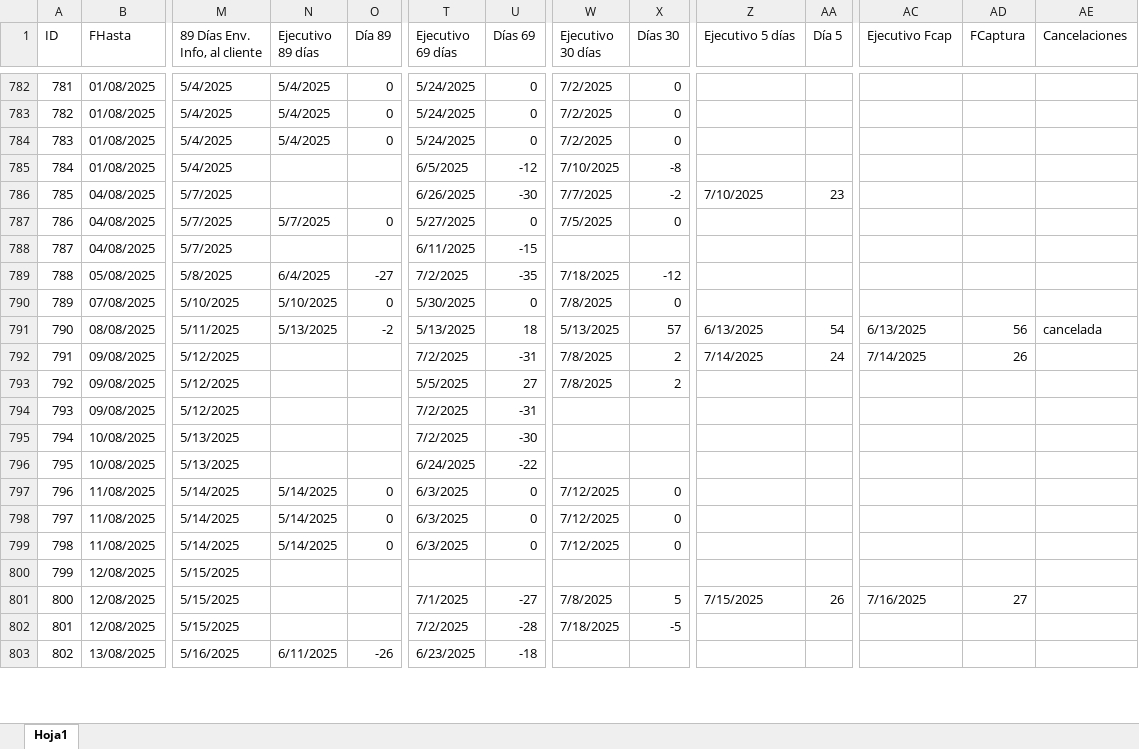
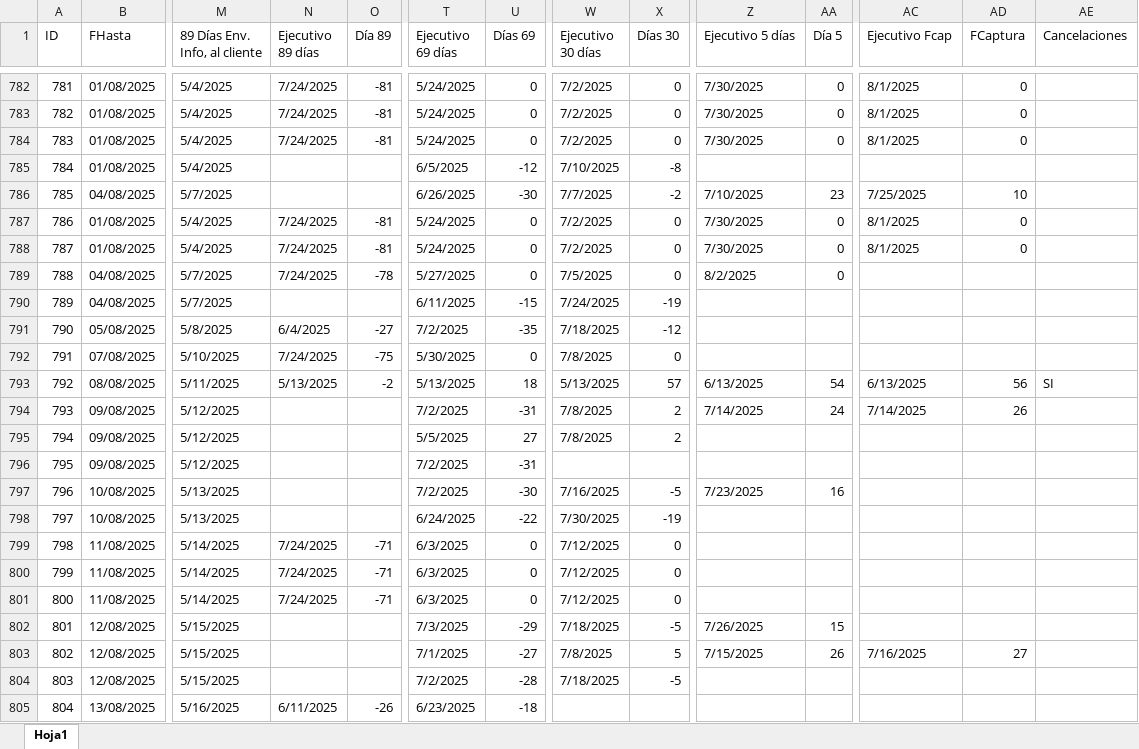
Before and after one commit to lair65/dashboard-danos-seguimiento, an Excel workbook: reporte_danos.xlsx, sheet Hoja1, drawn as a sheet; only a part is shown, gaps mark what is left out; values as stored, in another font and other column widths than the file's, no cell formats; addresses are those after the commit; rows hold the shown columns only; the diff covers the shown part only; the diff names each change by its address in the sheet, - before the commit and + after, or states it on an @@ line.

```diff
--- a/reporte_danos.xlsx (sheet Hoja1)
+++ b/reporte_danos.xlsx (sheet Hoja1)
-N782:N784 (Ejecutivo 89 días): 5/4/2025
+N782:N784 (Ejecutivo 89 días): 7/24/2025
-O782:O784 (Día 89): 0
+O782:O784 (Día 89): -81
-Z782:Z784 (Ejecutivo 5 días): (empty)
+Z782:Z784 (Ejecutivo 5 días): 7/30/2025
-AA782:AA784 (Día 5): (empty)
+AA782:AA784 (Día 5): 0
-AC782:AC784 (Ejecutivo Fcap): (empty)
+AC782:AC784 (Ejecutivo Fcap): 8/1/2025
-AD782:AD784 (FCaptura): (empty)
+AD782:AD784 (FCaptura): 0
-AC786 (Ejecutivo Fcap): (empty)
+AC786 (Ejecutivo Fcap): 7/25/2025
-AD786 (FCaptura): (empty)
+AD786 (FCaptura): 10
+row 787: 786 | 01/08/2025 | 5/4/2025 | 7/24/2025 | -81 | 5/24/2025 | 0 | 7/2/2025 | 0 | 7/30/2025 | 0 | 8/1/2025 | 0
+row 788: 787 | 01/08/2025 | 5/4/2025 | 7/24/2025 | -81 | 5/24/2025 | 0 | 7/2/2025 | 0 | 7/30/2025 | 0 | 8/1/2025 | 0
@@ column A (ID) renumbered from row 789 down @@
-N789 (Ejecutivo 89 días): 5/7/2025
+N789 (Ejecutivo 89 días): 7/24/2025
-O789 (Día 89): 0
+O789 (Día 89): -78
-Z789 (Ejecutivo 5 días): (empty)
+Z789 (Ejecutivo 5 días): 8/2/2025
-AA789 (Día 5): (empty)
+AA789 (Día 5): 0
-W790 (Ejecutivo 30 días): (empty)
+W790 (Ejecutivo 30 días): 7/24/2025
-X790 (Días 30): (empty)
+X790 (Días 30): -19
-N792 (Ejecutivo 89 días): 5/10/2025
+N792 (Ejecutivo 89 días): 7/24/2025
-O792 (Día 89): 0
+O792 (Día 89): -75
-AE793 (Cancelaciones): cancelada
+AE793 (Cancelaciones): SI
-W797 (Ejecutivo 30 días): (empty)
+W797 (Ejecutivo 30 días): 7/16/2025
-X797 (Días 30): (empty)
+X797 (Días 30): -5
-Z797 (Ejecutivo 5 días): (empty)
+Z797 (Ejecutivo 5 días): 7/23/2025
-AA797 (Día 5): (empty)
+AA797 (Día 5): 16
-W798 (Ejecutivo 30 días): (empty)
+W798 (Ejecutivo 30 días): 7/30/2025
-X798 (Días 30): (empty)
+X798 (Días 30): -19
-N799:N801 (Ejecutivo 89 días): 5/14/2025
+N799:N801 (Ejecutivo 89 días): 7/24/2025
-O799:O801 (Día 89): 0
+O799:O801 (Día 89): -71
-T802 (Ejecutivo 69 días): (empty)
+T802 (Ejecutivo 69 días): 7/3/2025
-U802 (Días 69): (empty)
+U802 (Días 69): -29
-W802 (Ejecutivo 30 días): (empty)
+W802 (Ejecutivo 30 días): 7/18/2025
-X802 (Días 30): (empty)
+X802 (Días 30): -5
-Z802 (Ejecutivo 5 días): (empty)
+Z802 (Ejecutivo 5 días): 7/26/2025
-AA802 (Día 5): (empty)
+AA802 (Día 5): 15
```
Also changed, not shown: 3 added rows and 340 edited cells elsewhere in this sheet, cell formats, formulas that keep their value.
